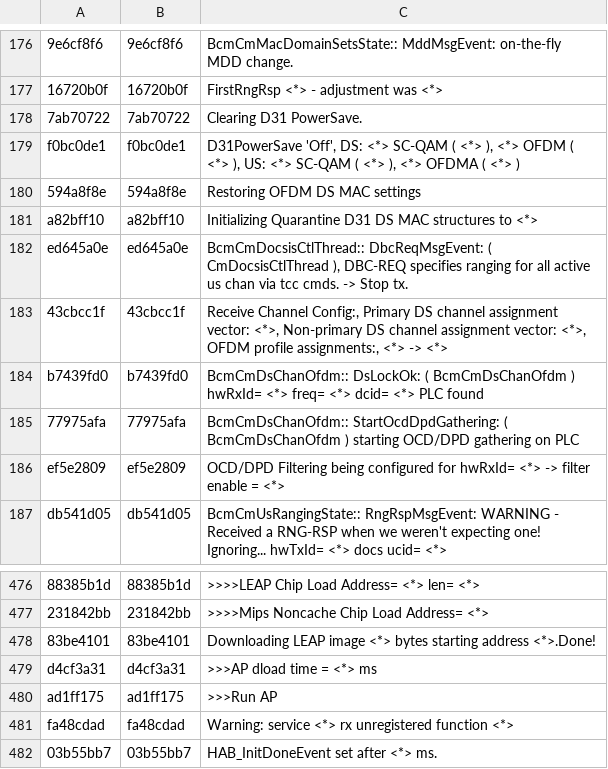
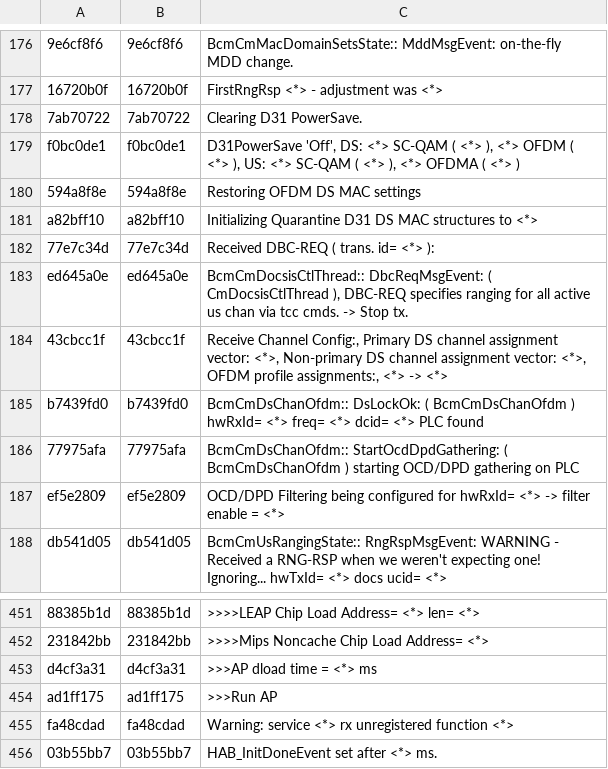
Before and after one commit to hayhan/loganalyzer, a CSV file: results/persist/template_lib.csv, drawn as a sheet; only a part is shown, gaps mark what is left out; removed rows and columns are numbered as before the commit, all else as after; the diff covers the shown part only; the diff names each change by its address in the sheet, - before the commit and + after, or states it on an @@ line.

```diff
--- a/results/persist/template_lib.csv
+++ b/results/persist/template_lib.csv
+row 182: 77e7c34d | 77e7c34d | Received DBC-REQ ( trans. id= <*> ):
-row 478: 83be4101 | 83be4101 | Downloading LEAP image <*> bytes starting address <*>.Done!
```
Also changed, not shown: 26 moved rows elsewhere in this file, 3 other files.
